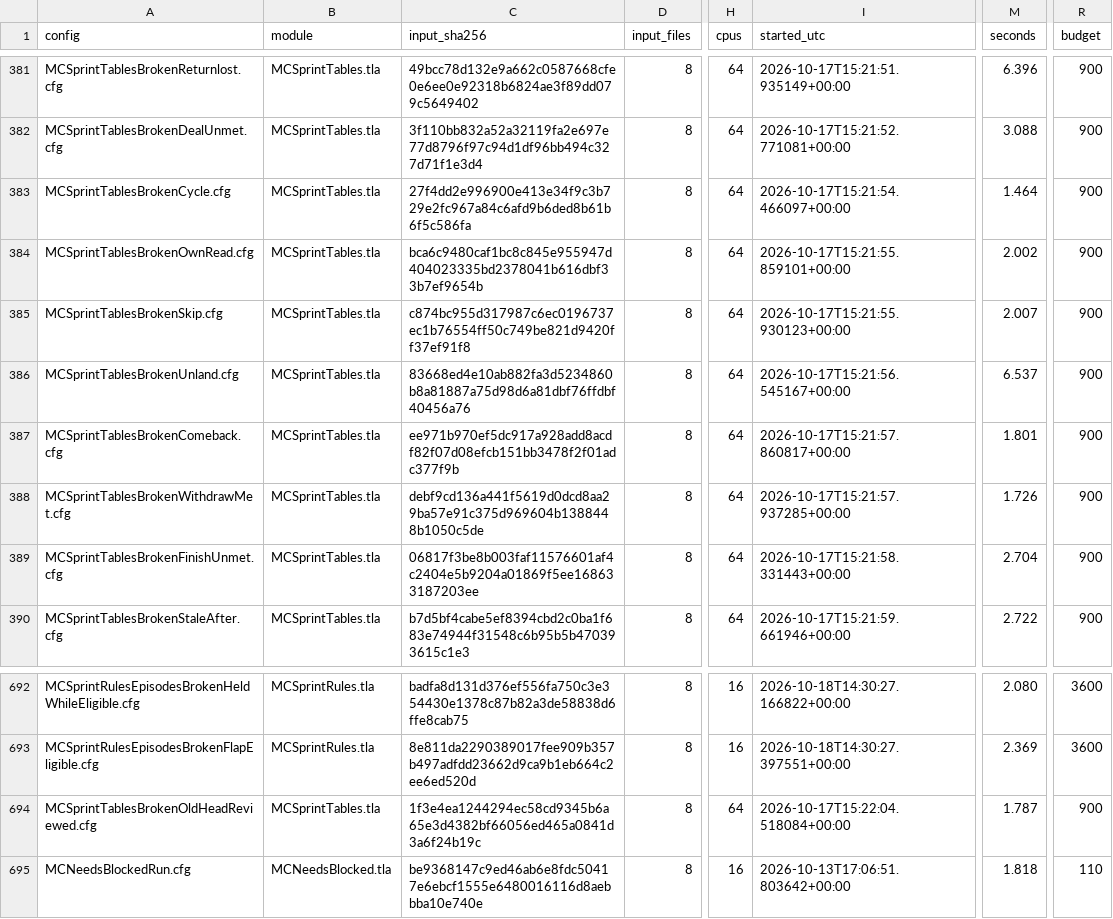
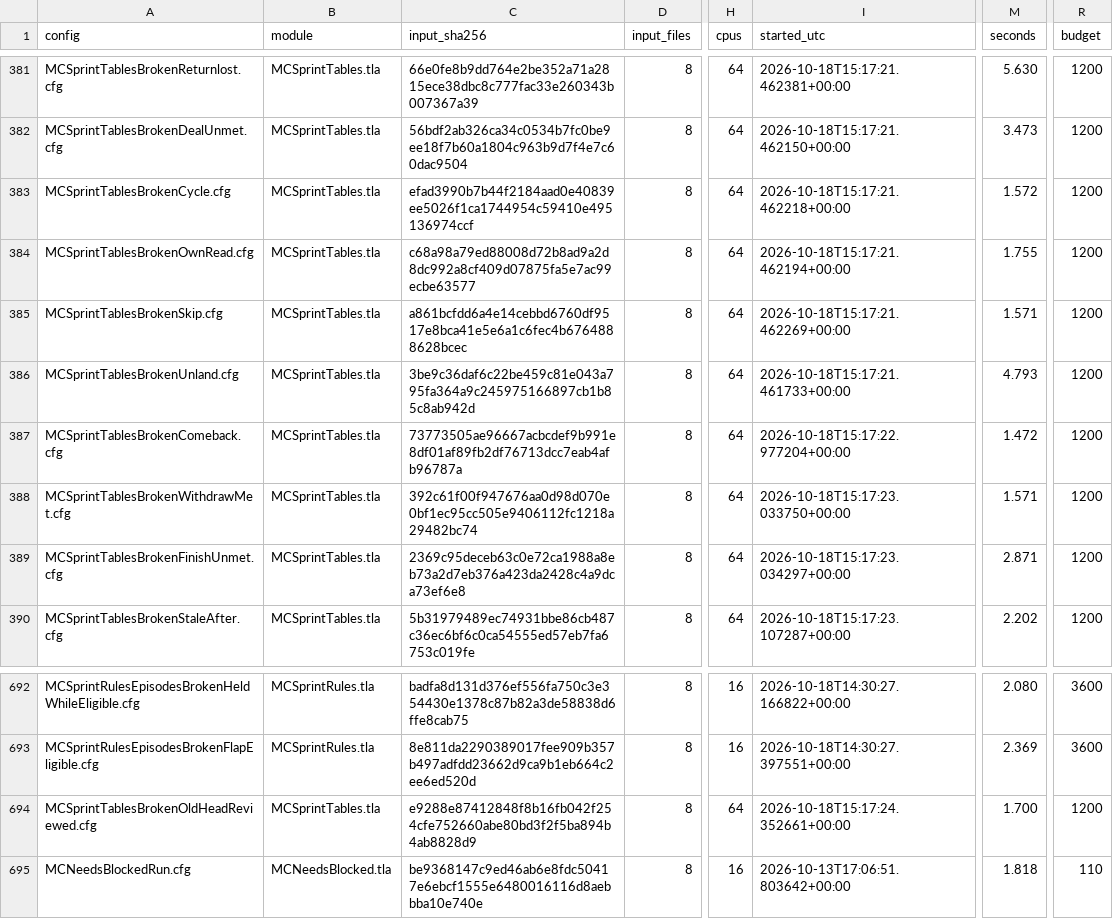
Before and after one commit to mas-bandwidth/nova-sprint, a TSV file: tla/RUNS.tsv, drawn as a sheet; only a part is shown, gaps mark what is left out; the diff covers the shown part only; the diff names each change by its address in the sheet, - before the commit and + after, or states it on an @@ line.

```diff
--- a/tla/RUNS.tsv
+++ b/tla/RUNS.tsv
-C381 (input_sha256): 49bcc78d132e9a662c0587668cfe0e6ee0e92318b6824ae3f89dd079c5649402
+C381 (input_sha256): 66e0fe8b9dd764e2be352a71a2815ece38dbc8c777fac33e260343b007367a39
-I381 (started_utc): 2026-10-17T15:21:51.935149+00:00
+I381 (started_utc): 2026-10-18T15:17:21.462381+00:00
-M381 (seconds): 6.396
+M381 (seconds): 5.630
-R381:R390 (budget): 900
+R381:R390 (budget): 1200
-C382 (input_sha256): 3f110bb832a52a32119fa2e697e77d8796f97c94d1df96bb494c327d71f1e3d4
+C382 (input_sha256): 56bdf2ab326ca34c0534b7fc0be9ee18f7b60a1804c963b9d7f4e7c60dac9504
-I382 (started_utc): 2026-10-17T15:21:52.771081+00:00
+I382 (started_utc): 2026-10-18T15:17:21.462150+00:00
-M382 (seconds): 3.088
+M382 (seconds): 3.473
-C383 (input_sha256): 27f4dd2e996900e413e34f9c3b729e2fc967a84c6afd9b6ded8b61b6f5c586fa
+C383 (input_sha256): efad3990b7b44f2184aad0e40839ee5026f1ca1744954c59410e495136974ccf
-I383 (started_utc): 2026-10-17T15:21:54.466097+00:00
+I383 (started_utc): 2026-10-18T15:17:21.462218+00:00
-M383 (seconds): 1.464
+M383 (seconds): 1.572
-C384 (input_sha256): bca6c9480caf1bc8c845e955947d404023335bd2378041b616dbf33b7ef9654b
+C384 (input_sha256): c68a98a79ed88008d72b8ad9a2d8dc992a8cf409d07875fa5e7ac99ecbe63577
-I384 (started_utc): 2026-10-17T15:21:55.859101+00:00
+I384 (started_utc): 2026-10-18T15:17:21.462194+00:00
-M384 (seconds): 2.002
+M384 (seconds): 1.755
-C385 (input_sha256): c874bc955d317987c6ec0196737ec1b76554ff50c749be821d9420ff37ef91f8
+C385 (input_sha256): a861bcfdd6a4e14cebbd6760df9517e8bca41e5e6a1c6fec4b6764888628bcec
-I385 (started_utc): 2026-10-17T15:21:55.930123+00:00
+I385 (started_utc): 2026-10-18T15:17:21.462269+00:00
-M385 (seconds): 2.007
+M385 (seconds): 1.571
-C386 (input_sha256): 83668ed4e10ab882fa3d5234860b8a81887a75d98d6a81dbf76ffdbf40456a76
+C386 (input_sha256): 3be9c36daf6c22be459c81e043a795fa364a9c245975166897cb1b85c8ab942d
-I386 (started_utc): 2026-10-17T15:21:56.545167+00:00
+I386 (started_utc): 2026-10-18T15:17:21.461733+00:00
-M386 (seconds): 6.537
+M386 (seconds): 4.793
-C387 (input_sha256): ee971b970ef5dc917a928add8acdf82f07d08efcb151bb3478f2f01adc377f9b
+C387 (input_sha256): 73773505ae96667acbcdef9b991e8df01af89fb2df76713dcc7eab4afb96787a
-I387 (started_utc): 2026-10-17T15:21:57.860817+00:00
+I387 (started_utc): 2026-10-18T15:17:22.977204+00:00
-M387 (seconds): 1.801
+M387 (seconds): 1.472
-C388 (input_sha256): debf9cd136a441f5619d0dcd8aa29ba57e91c375d969604b1388448b1050c5de
+C388 (input_sha256): 392c61f00f947676aa0d98d070e0bf1ec95cc505e9406112fc1218a29482bc74
-I388 (started_utc): 2026-10-17T15:21:57.937285+00:00
+I388 (started_utc): 2026-10-18T15:17:23.033750+00:00
-M388 (seconds): 1.726
+M388 (seconds): 1.571
-C389 (input_sha256): 06817f3be8b003faf11576601af4c2404e5b9204a01869f5ee168633187203ee
+C389 (input_sha256): 2369c95deceb63c0e72ca1988a8eb73a2d7eb376a423da2428c4a9dca73ef6e8
-I389 (started_utc): 2026-10-17T15:21:58.331443+00:00
+I389 (started_utc): 2026-10-18T15:17:23.034297+00:00
-M389 (seconds): 2.704
+M389 (seconds): 2.871
-C390 (input_sha256): b7d5bf4cabe5ef8394cbd2c0ba1f683e74944f31548c6b95b5b470393615c1e3
+C390 (input_sha256): 5b31979489ec74931bbe86cb487c36ec6bf6c0ca54555ed57eb7fa6753c019fe
-I390 (started_utc): 2026-10-17T15:21:59.661946+00:00
+I390 (started_utc): 2026-10-18T15:17:23.107287+00:00
-M390 (seconds): 2.722
+M390 (seconds): 2.202
-C694 (input_sha256): 1f3e4ea1244294ec58cd9345b6a65e3d4382bf66056ed465a0841d3a6f24b19c
+C694 (input_sha256): e9288e87412848f8b16fb042f254cfe752660abe80bd3f2f5ba894b4ab8828d9
-I694 (started_utc): 2026-10-17T15:22:04.518084+00:00
+I694 (started_utc): 2026-10-18T15:17:24.352661+00:00
-M694 (seconds): 1.787
+M694 (seconds): 1.700
-R694 (budget): 900
+R694 (budget): 1200
```
Also changed, not shown: 1 added row and 105 edited cells elsewhere in this file.
